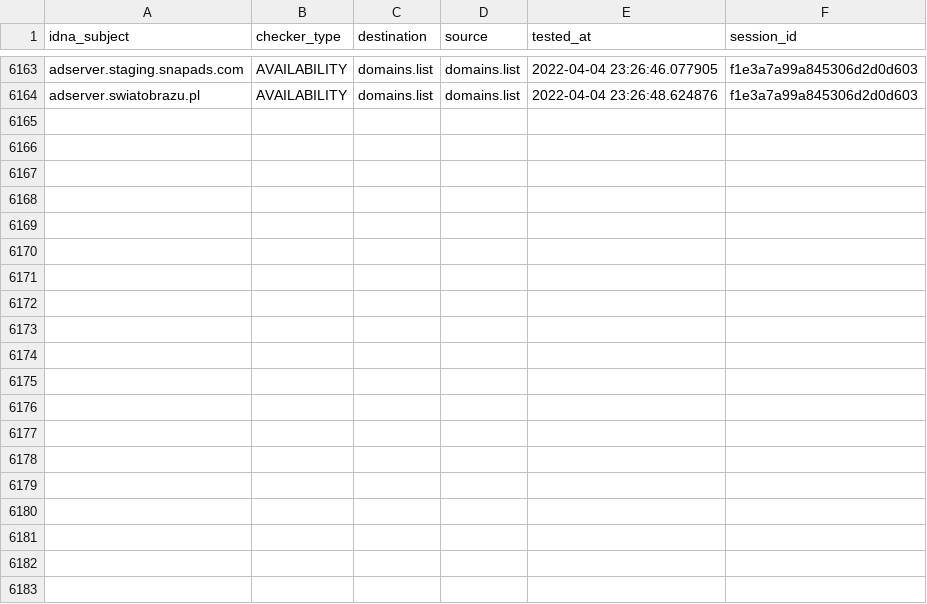
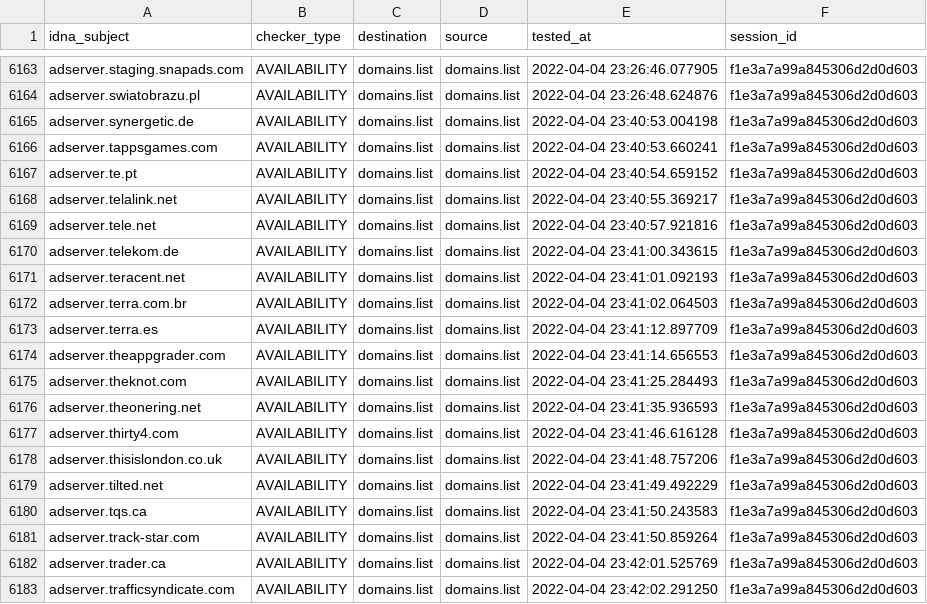
Before and after one commit to Ultimate-Hosts-Blacklist/Wiggum27_Blockers, a CSV file: output/domains.list/continue.csv, drawn as a sheet; only a part is shown, gaps mark what is left out; the diff covers the shown part only; the diff names each change by its address in the sheet, - before the commit and + after, or states it on an @@ line.

```diff
--- a/output/domains.list/continue.csv
+++ b/output/domains.list/continue.csv
+row 6165: adserver.synergetic.de | AVAILABILITY | domains.list | domains.list | 2022-04-04 23:40:53.004198 | f1e3a7a99a845306d2d0d603
+row 6166: adserver.tappsgames.com | AVAILABILITY | domains.list | domains.list | 2022-04-04 23:40:53.660241 | f1e3a7a99a845306d2d0d603
+row 6167: adserver.te.pt | AVAILABILITY | domains.list | domains.list | 2022-04-04 23:40:54.659152 | f1e3a7a99a845306d2d0d603
+row 6168: adserver.telalink.net | AVAILABILITY | domains.list | domains.list | 2022-04-04 23:40:55.369217 | f1e3a7a99a845306d2d0d603
+row 6169: adserver.tele.net | AVAILABILITY | domains.list | domains.list | 2022-04-04 23:40:57.921816 | f1e3a7a99a845306d2d0d603
+row 6170: adserver.telekom.de | AVAILABILITY | domains.list | domains.list | 2022-04-04 23:41:00.343615 | f1e3a7a99a845306d2d0d603
+row 6171: adserver.teracent.net | AVAILABILITY | domains.list | domains.list | 2022-04-04 23:41:01.092193 | f1e3a7a99a845306d2d0d603
+row 6172: adserver.terra.com.br | AVAILABILITY | domains.list | domains.list | 2022-04-04 23:41:02.064503 | f1e3a7a99a845306d2d0d603
+row 6173: adserver.terra.es | AVAILABILITY | domains.list | domains.list | 2022-04-04 23:41:12.897709 | f1e3a7a99a845306d2d0d603
+row 6174: adserver.theappgrader.com | AVAILABILITY | domains.list | domains.list | 2022-04-04 23:41:14.656553 | f1e3a7a99a845306d2d0d603
+row 6175: adserver.theknot.com | AVAILABILITY | domains.list | domains.list | 2022-04-04 23:41:25.284493 | f1e3a7a99a845306d2d0d603
+row 6176: adserver.theonering.net | AVAILABILITY | domains.list | domains.list | 2022-04-04 23:41:35.936593 | f1e3a7a99a845306d2d0d603
+row 6177: adserver.thirty4.com | AVAILABILITY | domains.list | domains.list | 2022-04-04 23:41:46.616128 | f1e3a7a99a845306d2d0d603
+row 6178: adserver.thisislondon.co.uk | AVAILABILITY | domains.list | domains.list | 2022-04-04 23:41:48.757206 | f1e3a7a99a845306d2d0d603
+row 6179: adserver.tilted.net | AVAILABILITY | domains.list | domains.list | 2022-04-04 23:41:49.492229 | f1e3a7a99a845306d2d0d603
+row 6180: adserver.tqs.ca | AVAILABILITY | domains.list | domains.list | 2022-04-04 23:41:50.243583 | f1e3a7a99a845306d2d0d603
+row 6181: adserver.track-star.com | AVAILABILITY | domains.list | domains.list | 2022-04-04 23:41:50.859264 | f1e3a7a99a845306d2d0d603
+row 6182: adserver.trader.ca | AVAILABILITY | domains.list | domains.list | 2022-04-04 23:42:01.525769 | f1e3a7a99a845306d2d0d603
+row 6183: adserver.trafficsyndicate.com | AVAILABILITY | domains.list | domains.list | 2022-04-04 23:42:02.291250 | f1e3a7a99a845306d2d0d603
```
Also changed, not shown: 14 added rows elsewhere in this file, .pyfunceble/inactive.csv, 11 other files.
